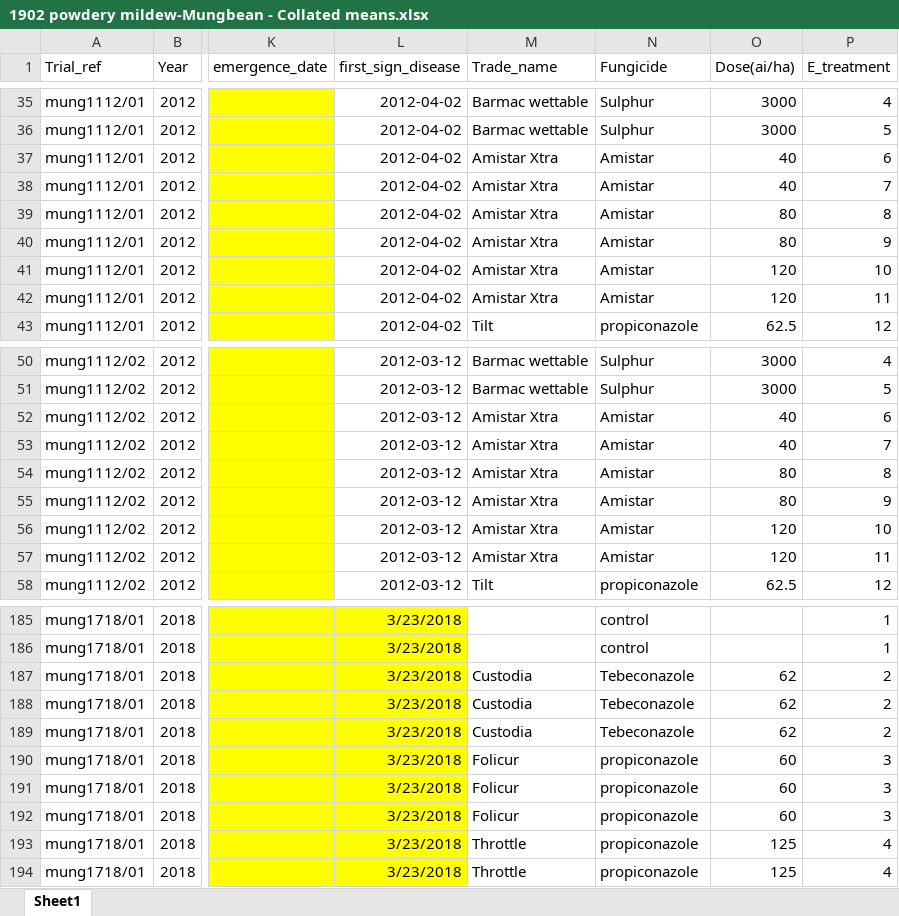
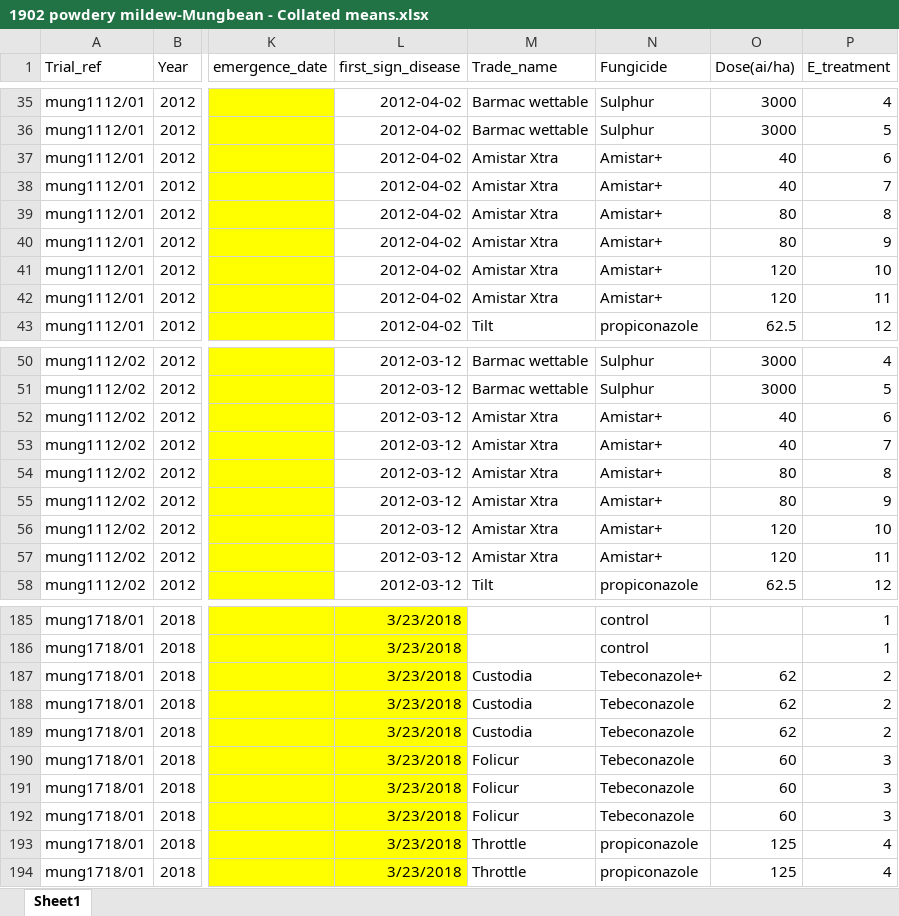
Before and after one commit to openplantpathology/Mungbean_PM, an Excel workbook: data/1902 powdery mildew-Mungbean - Collated means.xlsx, sheet Sheet1, drawn as a sheet; only a part is shown, gaps mark what is left out; values as stored, in another font and other column widths than the file's, no borders; conditional formats not drawn; the diff covers the shown part only; the diff names each change by its address in the sheet, - before the commit and + after, or states it on an @@ line.

Commit message:
Update 1902 powdery mildew-Mungbean - Collated means.xlsx
Corrected Active ingredient for some which were incorrect

```diff
--- a/data/1902 powdery mildew-Mungbean - Collated means.xlsx (sheet Sheet1)
+++ b/data/1902 powdery mildew-Mungbean - Collated means.xlsx (sheet Sheet1)
-N37:N42 (Fungicide): Amistar
+N37:N42 (Fungicide): Amistar+
-N52:N57 (Fungicide): Amistar
+N52:N57 (Fungicide): Amistar+
-N187 (Fungicide): Tebeconazole
+N187 (Fungicide): Tebeconazole+
-N190:N192 (Fungicide): propiconazole
+N190:N192 (Fungicide): Tebeconazole
```
Also changed, not shown: 5 edited cells elsewhere in this sheet.
